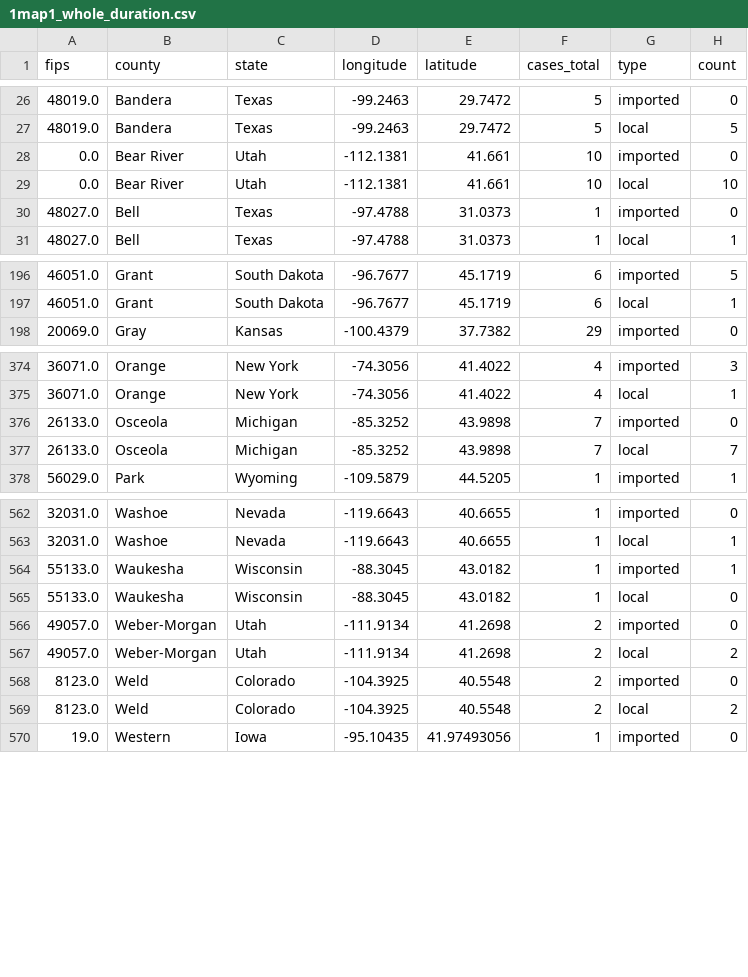
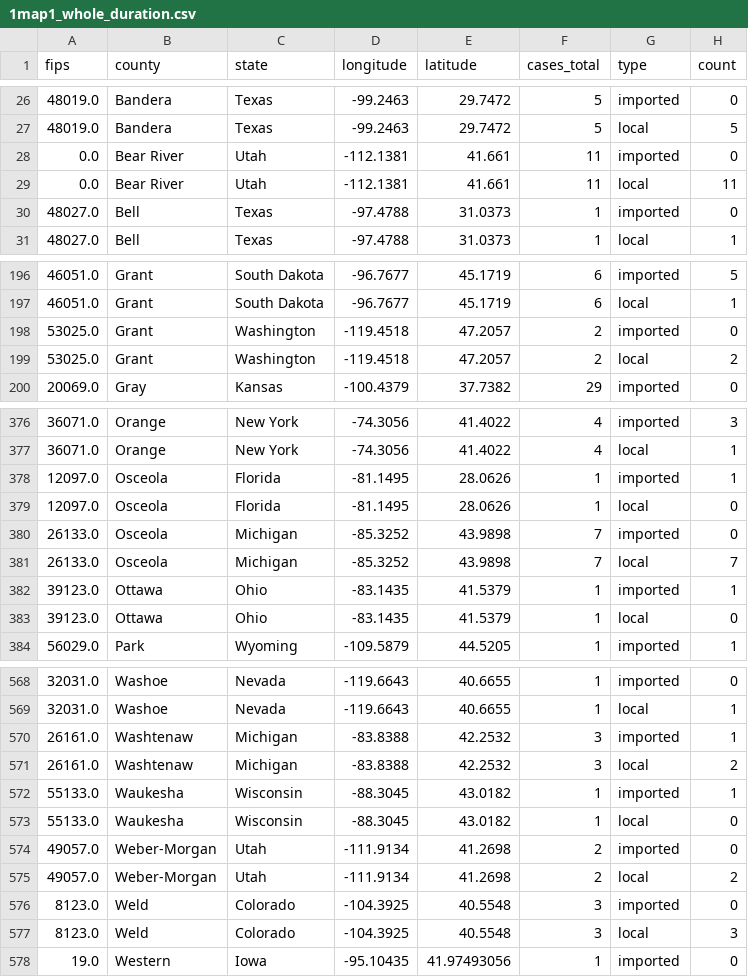
Before and after one commit to CSSEGISandData/measles_tracker_test, a CSV file: GitHub Ready Version/1map1_whole_duration.csv, drawn as a sheet; only a part is shown, gaps mark what is left out; the diff covers the shown part only.

```diff
--- a/GitHub Ready Version/1map1_whole_duration.csv
+++ b/GitHub Ready Version/1map1_whole_duration.csv
@@ -27,4 +27,4 @@ fips,county,state,longitude,latitude,cases_total,type,count
 48019.0,Bandera,Texas,-99.2463,29.7472,5,local,5
-0.0,Bear River,Utah,-112.1381,41.661,10,imported,0
-0.0,Bear River,Utah,-112.1381,41.661,10,local,10
+0.0,Bear River,Utah,-112.1381,41.661,11,imported,0
+0.0,Bear River,Utah,-112.1381,41.661,11,local,11
 48027.0,Bell,Texas,-97.4788,31.0373,1,imported,0
@@ -197,2 +197,4 @@ fips,county,state,longitude,latitude,cases_total,type,count
 46051.0,Grant,South Dakota,-96.7677,45.1719,6,local,1
+53025.0,Grant,Washington,-119.4518,47.2057,2,imported,0
+53025.0,Grant,Washington,-119.4518,47.2057,2,local,2
 20069.0,Gray,Kansas,-100.4379,37.7382,29,imported,0
@@ -375,4 +377,8 @@ fips,county,state,longitude,latitude,cases_total,type,count
 36071.0,Orange,New York,-74.3056,41.4022,4,local,1
+12097.0,Osceola,Florida,-81.1495,28.0626,1,imported,1
+12097.0,Osceola,Florida,-81.1495,28.0626,1,local,0
 26133.0,Osceola,Michigan,-85.3252,43.9898,7,imported,0
 26133.0,Osceola,Michigan,-85.3252,43.9898,7,local,7
+39123.0,Ottawa,Ohio,-83.1435,41.5379,1,imported,1
+39123.0,Ottawa,Ohio,-83.1435,41.5379,1,local,0
 56029.0,Park,Wyoming,-109.5879,44.5205,1,imported,1
@@ -563,2 +569,4 @@ fips,county,state,longitude,latitude,cases_total,type,count
 32031.0,Washoe,Nevada,-119.6643,40.6655,1,local,1
+26161.0,Washtenaw,Michigan,-83.8388,42.2532,3,imported,1
+26161.0,Washtenaw,Michigan,-83.8388,42.2532,3,local,2
 55133.0,Waukesha,Wisconsin,-88.3045,43.0182,1,imported,1
@@ -567,4 +575,4 @@ fips,county,state,longitude,latitude,cases_total,type,count
 49057.0,Weber-Morgan,Utah,-111.9134,41.2698,2,local,2
-8123.0,Weld,Colorado,-104.3925,40.5548,2,imported,0
-8123.0,Weld,Colorado,-104.3925,40.5548,2,local,2
+8123.0,Weld,Colorado,-104.3925,40.5548,3,imported,0
+8123.0,Weld,Colorado,-104.3925,40.5548,3,local,3
 19.0,Western,Iowa,-95.10435,41.97493056,1,imported,0
```
Also changed, not shown: 70 edited cells elsewhere in this file, GitHub Ready Version/1map1_2026.csv, GitHub Ready Version/1map1_last_12mo.csv, 12 other files.
